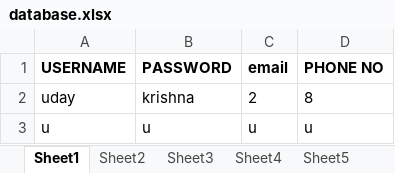
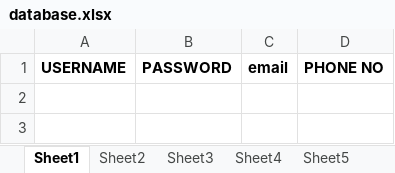
Before and after one commit to tudaykrishna/E-commerce-management, an Excel workbook: S2_END_PROJECT/database.xlsx, sheet Sheet1, drawn as a sheet; values as stored, in another font and other column widths than the file's, no borders; the diff names each change by its address in the sheet, - before the commit and + after, or states it on an @@ line.

Commit message:
DSA Group 2

```diff
--- a/S2_END_PROJECT/database.xlsx (sheet Sheet1)
+++ b/S2_END_PROJECT/database.xlsx (sheet Sheet1)
-row 2: uday | krishna | 2 | 8
-row 3: u | u | u | u
```
Also changed, not shown: sheet Sheet3.
